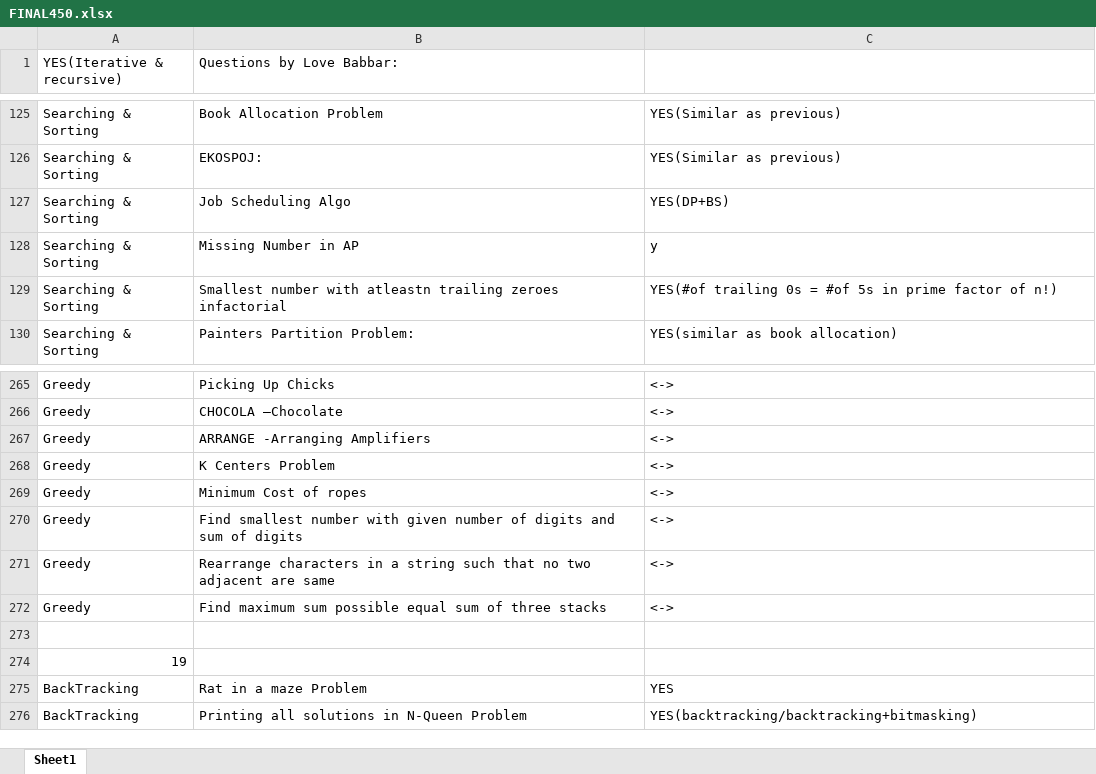
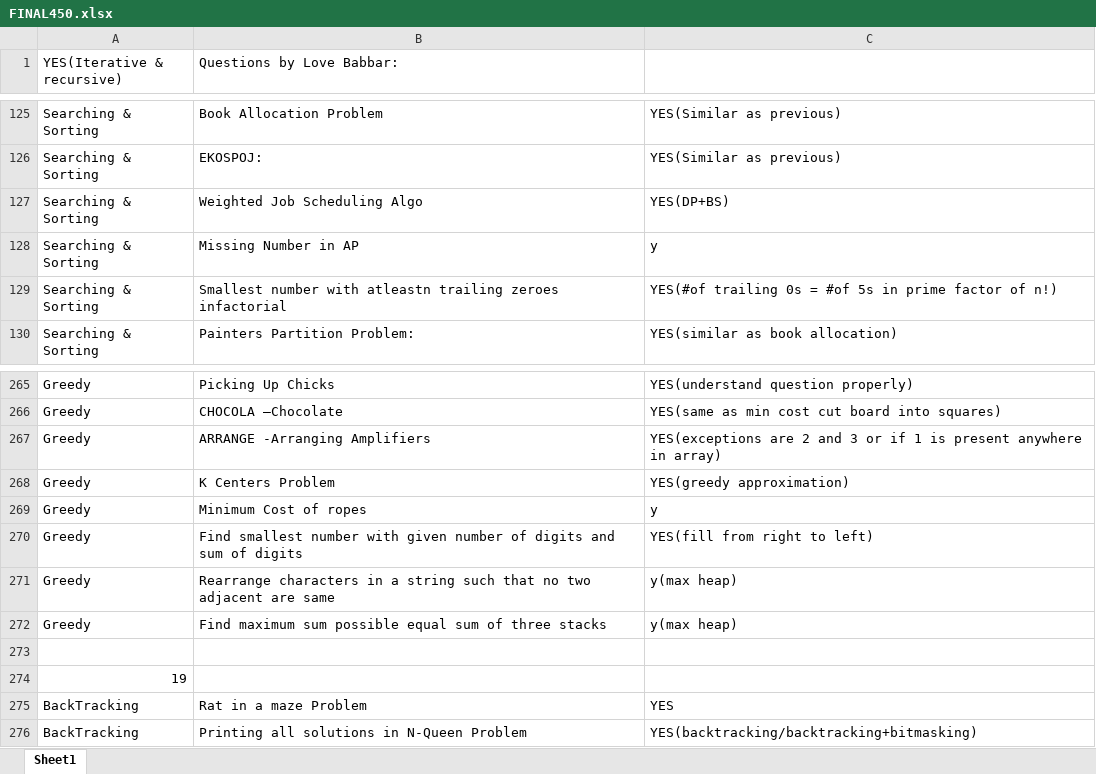
Before and after one commit to Coderangshu/450DSA, an Excel workbook: FINAL450.xlsx, sheet Sheet1, drawn as a sheet; only a part is shown, gaps mark what is left out; values as stored, in another font and other column widths than the file's, no cell formats; the diff covers the shown part only; the diff names each change by its address in the sheet, - before the commit and + after, or states it on an @@ line.

Commit message:
Greedy added, Backtracking 6 and String 36 updated

```diff
--- a/FINAL450.xlsx (sheet Sheet1)
+++ b/FINAL450.xlsx (sheet Sheet1)
-B127 (Questions by Love Babbar:): Job Scheduling Algo
+B127 (Questions by Love Babbar:): Weighted Job Scheduling Algo
-C265: <->
+C265: YES(understand question properly)
-C266: <->
+C266: YES(same as min cost cut board into squares)
-C267: <->
+C267: YES(exceptions are 2 and 3 or if 1 is present anywhere in array)
-C268: <->
+C268: YES(greedy approximation)
-C269: <->
+C269: y
-C270: <->
+C270: YES(fill from right to left)
-C271:C272: <->
+C271:C272: y(max heap)
```
Also changed, not shown: 1 added row, 1 removed row and 26 edited cells elsewhere in this sheet, cell formats, 37 other files.
